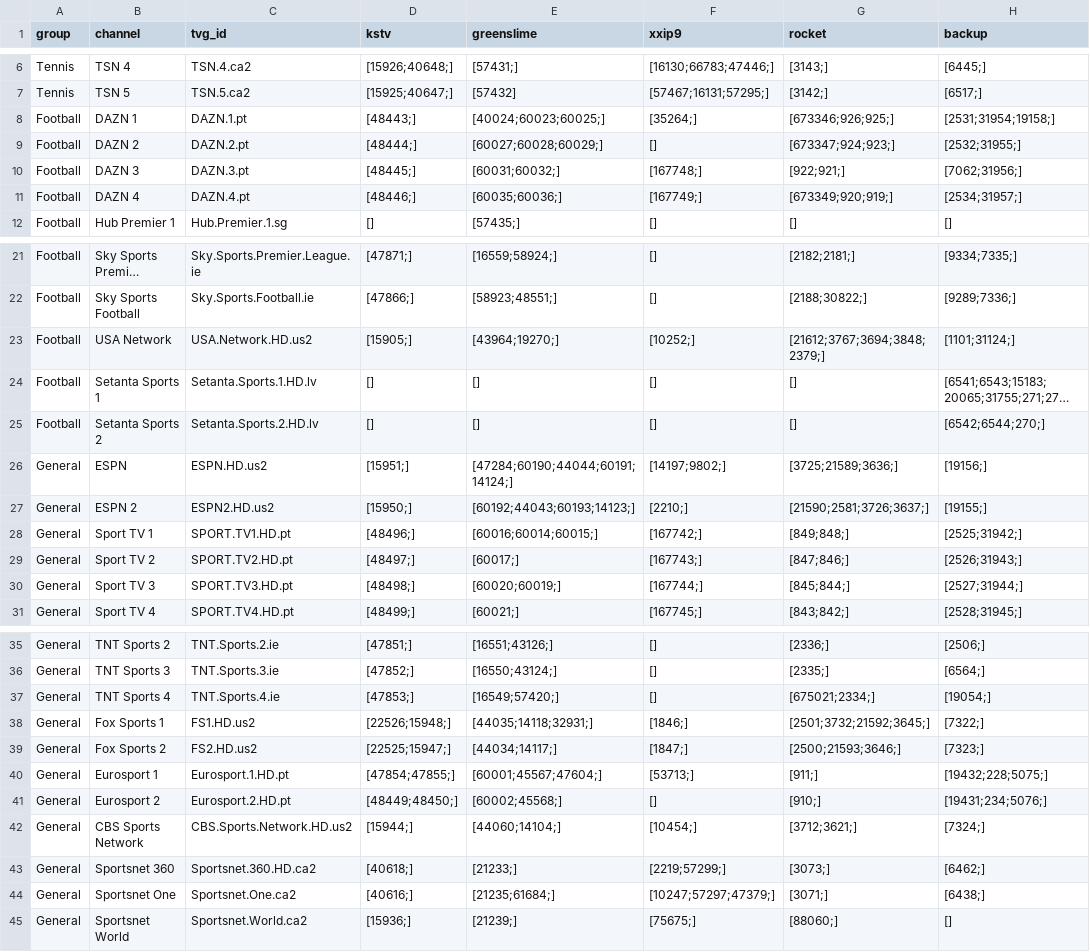
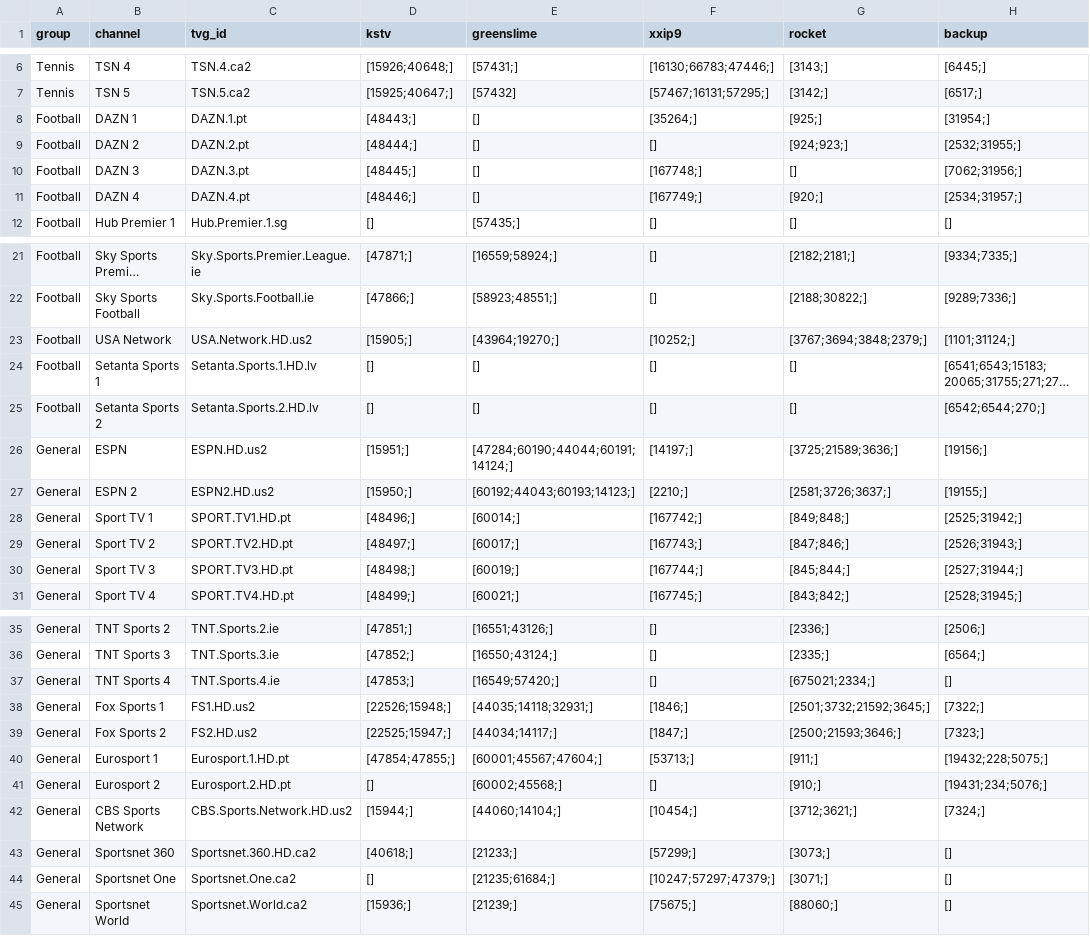
Before and after one commit to lamtung16/iptv, a CSV file: channels.csv, drawn as a sheet; only a part is shown, gaps mark what is left out; long unchanged cells end in …; the diff covers the shown part only; the diff names each change by its address in the sheet, - before the commit and + after, or states it on an @@ line.

```diff
--- a/channels.csv
+++ b/channels.csv
-E8 (greenslime): [40024;60023;60025;]
+E8 (greenslime): []
-G8 (rocket): [673346;926;925;]
+G8 (rocket): [925;]
-H8 (backup): [2531;31954;19158;]
+H8 (backup): [31954;]
-E9 (greenslime): [60027;60028;60029;]
+E9 (greenslime): []
-G9 (rocket): [673347;924;923;]
+G9 (rocket): [924;923;]
-E10 (greenslime): [60031;60032;]
+E10 (greenslime): []
-G10 (rocket): [922;921;]
+G10 (rocket): []
-E11 (greenslime): [60035;60036;]
+E11 (greenslime): []
-G11 (rocket): [673349;920;919;]
+G11 (rocket): [920;]
-G23 (rocket): [21612;3767;3694;3848;2379;]
+G23 (rocket): [3767;3694;3848;2379;]
-F26 (xxip9): [14197;9802;]
+F26 (xxip9): [14197;]
-G27 (rocket): [21590;2581;3726;3637;]
+G27 (rocket): [2581;3726;3637;]
-E28 (greenslime): [60016;60014;60015;]
+E28 (greenslime): [60014;]
-E30 (greenslime): [60020;60019;]
+E30 (greenslime): [60019;]
-H37 (backup): [19054;]
+H37 (backup): []
-D41 (kstv): [48449;48450;]
+D41 (kstv): []
-F43 (xxip9): [2219;57299;]
+F43 (xxip9): [57299;]
-H43 (backup): [6462;]
+H43 (backup): []
-D44 (kstv): [40616;]
+D44 (kstv): []
-H44 (backup): [6438;]
+H44 (backup): []
```
Also changed, not shown: 2 edited cells elsewhere in this file, 1 other file.
